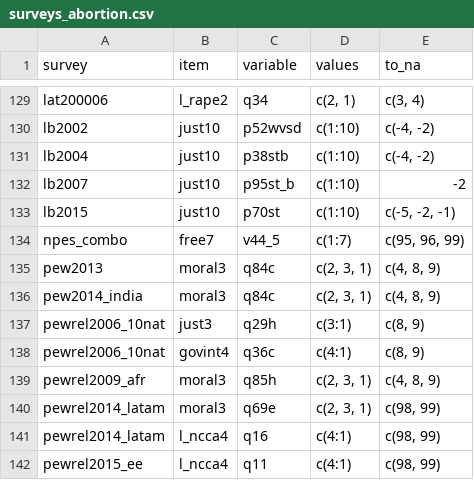
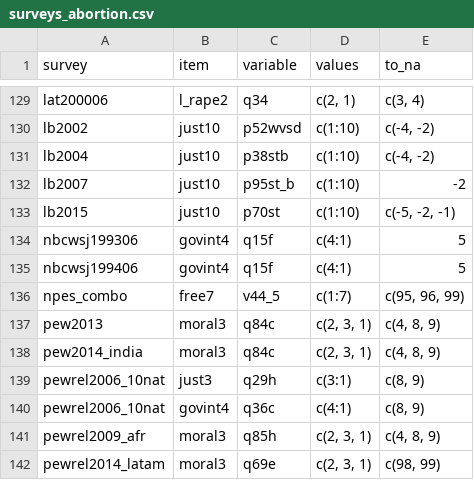
Before and after one commit to fsolt/dcpo_gayrights, a CSV file: data-raw/surveys_abortion.csv, drawn as a sheet; only a part is shown, gaps mark what is left out; the shorter side is filled out with more unchanged rows; the diff names each change by its address in the sheet, - before the commit and + after, or states it on an @@ line.

Commit message:
add nbcwsj199306 and nbcwsj199406

```diff
--- a/data-raw/surveys_abortion.csv
+++ b/data-raw/surveys_abortion.csv
+row 134: nbcwsj199306 | govint4 | q15f | c(4:1) | 5
+row 135: nbcwsj199406 | govint4 | q15f | c(4:1) | 5
```
